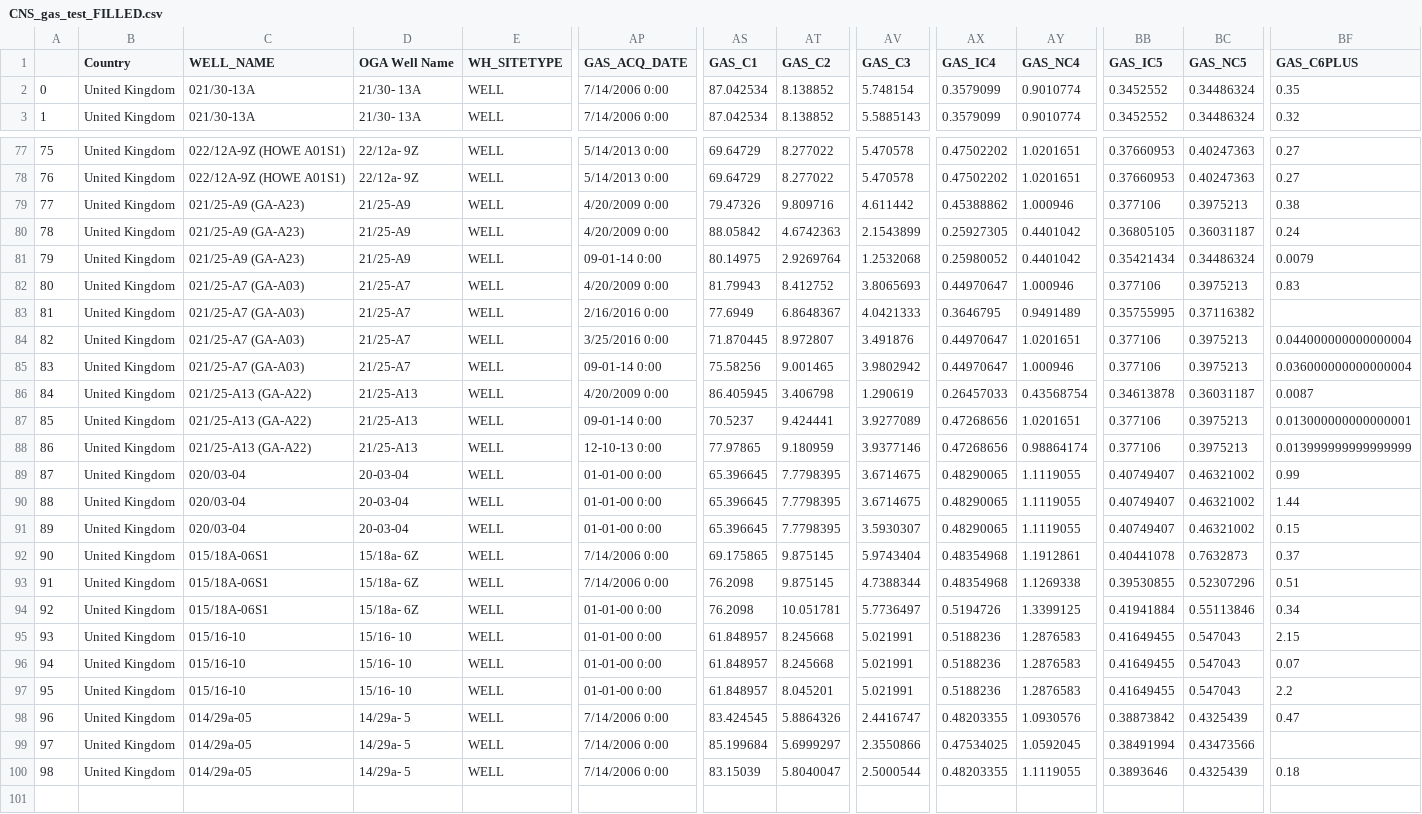
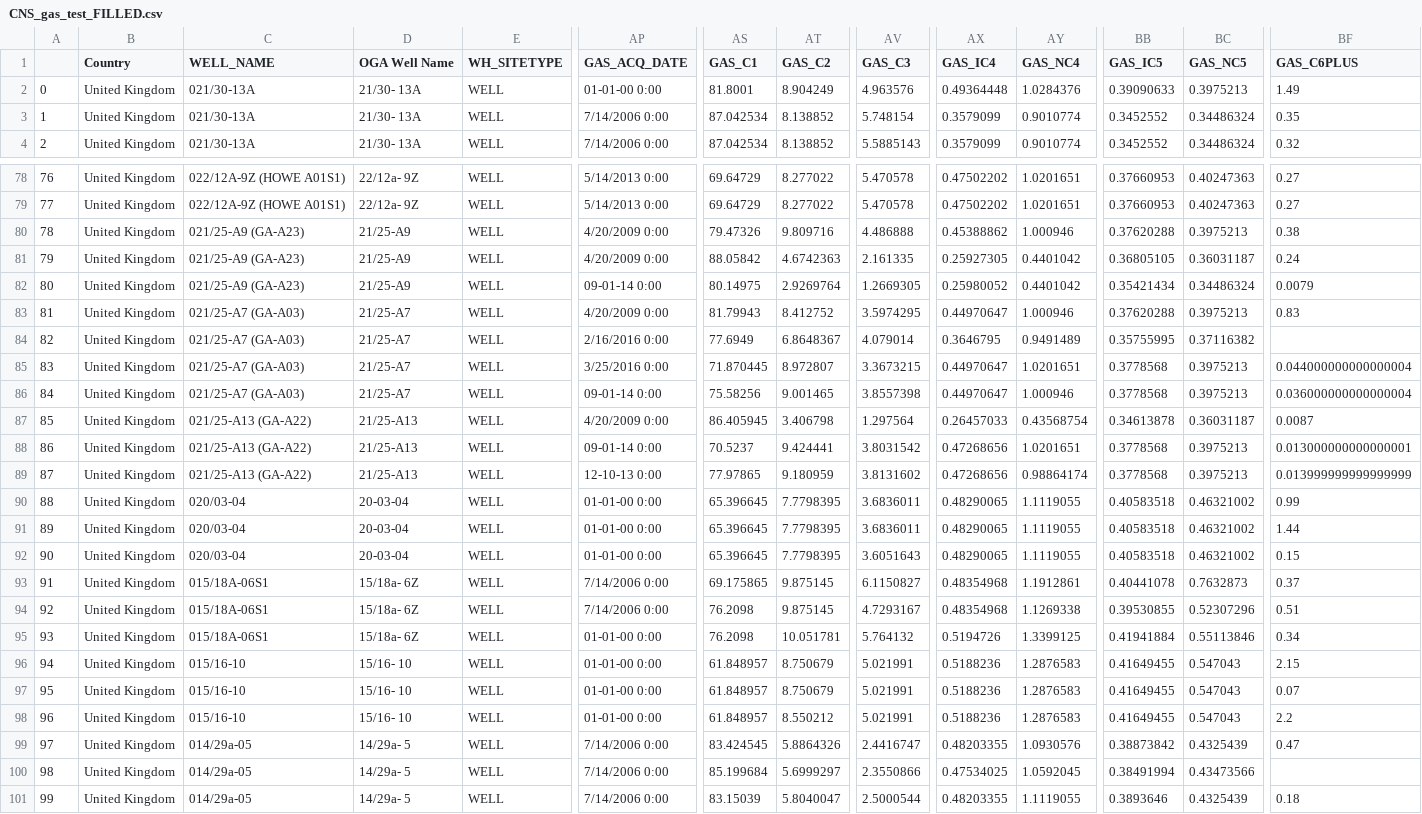
Before and after one commit to GAnna22/Crystal_challenge2, a CSV file: CNS_gas_test_FILLED.csv, drawn as a sheet; only a part is shown, gaps mark what is left out; addresses are those after the commit; rows hold the shown columns only; the diff covers the shown part only; the diff names each change by its address in the sheet, - before the commit and + after, or states it on an @@ line.

Commit message:
Update CNS_gas_test_FILLED.csv

```diff
--- a/CNS_gas_test_FILLED.csv
+++ b/CNS_gas_test_FILLED.csv
+row 2: 0 | United Kingdom | 021/30-13A | 21/30- 13A | WELL | 01-01-00 0:00 | 81.8001 | 8.904249 | 4.963576 | 0.49364448 | 1.0284376 | 0.39090633 | 0.3975213 | 1.49
@@ column A renumbered from row 3 down @@
-AV80 (GAS_C3): 4.611442
+AV80 (GAS_C3): 4.486888
-BB80 (GAS_IC5): 0.377106
+BB80 (GAS_IC5): 0.37620288
-AV81 (GAS_C3): 2.1543899
+AV81 (GAS_C3): 2.161335
-AV82 (GAS_C3): 1.2532068
+AV82 (GAS_C3): 1.2669305
-AV83 (GAS_C3): 3.8065693
+AV83 (GAS_C3): 3.5974295
-BB83 (GAS_IC5): 0.377106
+BB83 (GAS_IC5): 0.37620288
-AV84 (GAS_C3): 4.0421333
+AV84 (GAS_C3): 4.079014
-AV85 (GAS_C3): 3.491876
+AV85 (GAS_C3): 3.3673215
-BB85:BB86 (GAS_IC5): 0.377106
+BB85:BB86 (GAS_IC5): 0.3778568
-AV86 (GAS_C3): 3.9802942
+AV86 (GAS_C3): 3.8557398
-AV87 (GAS_C3): 1.290619
+AV87 (GAS_C3): 1.297564
-AV88 (GAS_C3): 3.9277089
+AV88 (GAS_C3): 3.8031542
-BB88:BB89 (GAS_IC5): 0.377106
+BB88:BB89 (GAS_IC5): 0.3778568
-AV89 (GAS_C3): 3.9377146
+AV89 (GAS_C3): 3.8131602
-AV90:AV91 (GAS_C3): 3.6714675
+AV90:AV91 (GAS_C3): 3.6836011
-BB90:BB92 (GAS_IC5): 0.40749407
+BB90:BB92 (GAS_IC5): 0.40583518
-AV92 (GAS_C3): 3.5930307
+AV92 (GAS_C3): 3.6051643
-AV93 (GAS_C3): 5.9743404
+AV93 (GAS_C3): 6.1150827
-AV94 (GAS_C3): 4.7388344
+AV94 (GAS_C3): 4.7293167
-AV95 (GAS_C3): 5.7736497
+AV95 (GAS_C3): 5.764132
-AT96:AT97 (GAS_C2): 8.245668
+AT96:AT97 (GAS_C2): 8.750679
-AT98 (GAS_C2): 8.045201
+AT98 (GAS_C2): 8.550212
```
Also changed, not shown: 10 edited cells elsewhere in this file.
